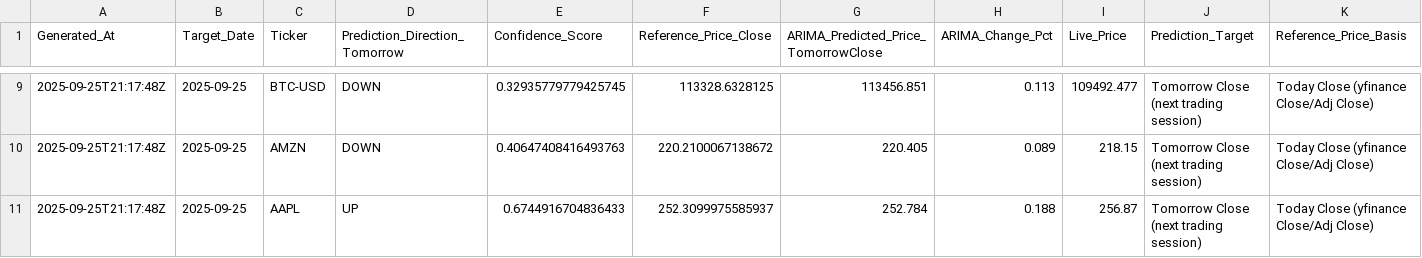
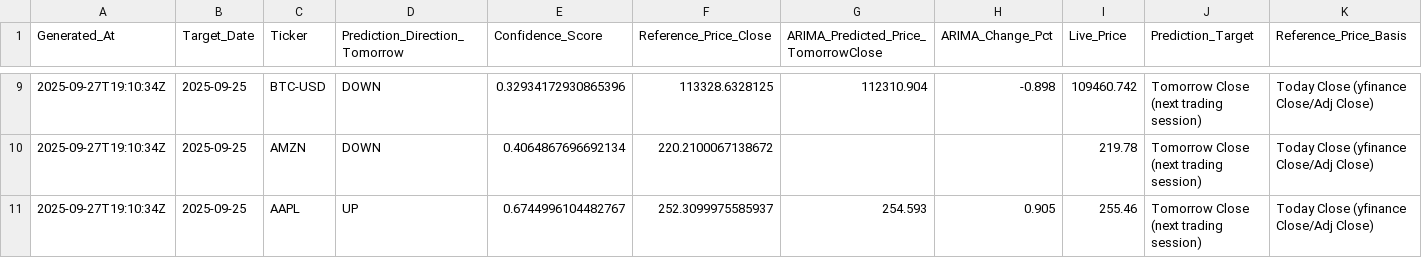
Before and after one commit to souhailchenaoua/QuantCast, a CSV file: public/predictions.csv, drawn as a sheet; only a part is shown, gaps mark what is left out; the diff covers the shown part only; the diff names each change by its address in the sheet, - before the commit and + after, or states it on an @@ line.

Commit message:
Publish: refreshed predictions with ARIMA + classifier

```diff
--- a/public/predictions.csv
+++ b/public/predictions.csv
-A9:A11 (Generated_At): 2025-09-25T21:17:48Z
+A9:A11 (Generated_At): 2025-09-27T19:10:34Z
-E9 (Confidence_Score): 0.32935779779425745
+E9 (Confidence_Score): 0.32934172930865396
-G9: 113456.851
+G9: 112310.904
-H9 (ARIMA_Change_Pct): 0.113
+H9 (ARIMA_Change_Pct): -0.898
-I9 (Live_Price): 109492.477
+I9 (Live_Price): 109460.742
-E10 (Confidence_Score): 0.40647408416493763
+E10 (Confidence_Score): 0.4064867696692134
-G10: 220.405
+G10: (empty)
-H10 (ARIMA_Change_Pct): 0.089
+H10 (ARIMA_Change_Pct): (empty)
-I10 (Live_Price): 218.15
+I10 (Live_Price): 219.78
-E11 (Confidence_Score): 0.6744916704836433
+E11 (Confidence_Score): 0.6744996104482767
-G11: 252.784
+G11: 254.593
-H11 (ARIMA_Change_Pct): 0.188
+H11 (ARIMA_Change_Pct): 0.905
-I11 (Live_Price): 256.87
+I11 (Live_Price): 255.46
```
Also changed, not shown: 35 edited cells elsewhere in this file, 4 other files.
